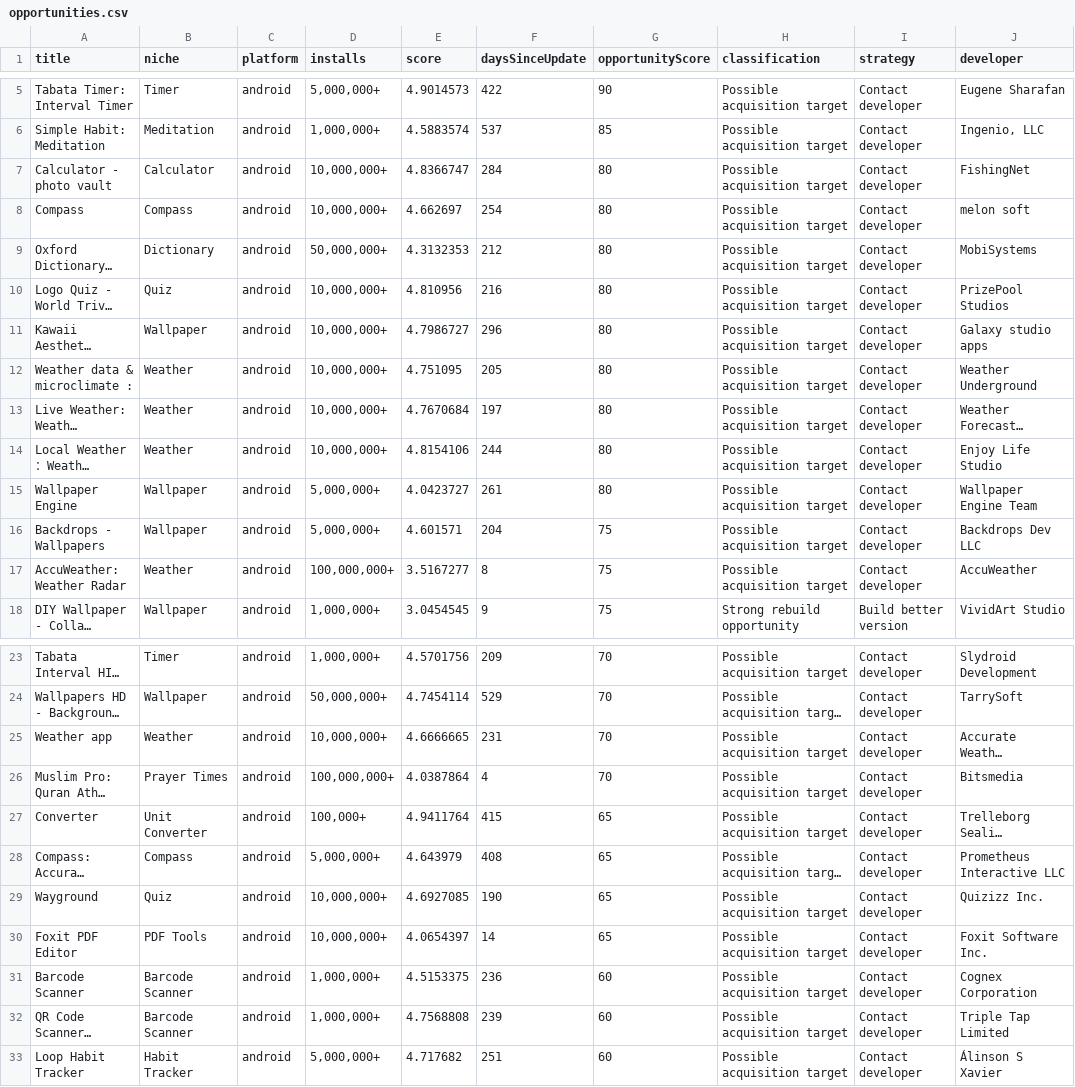
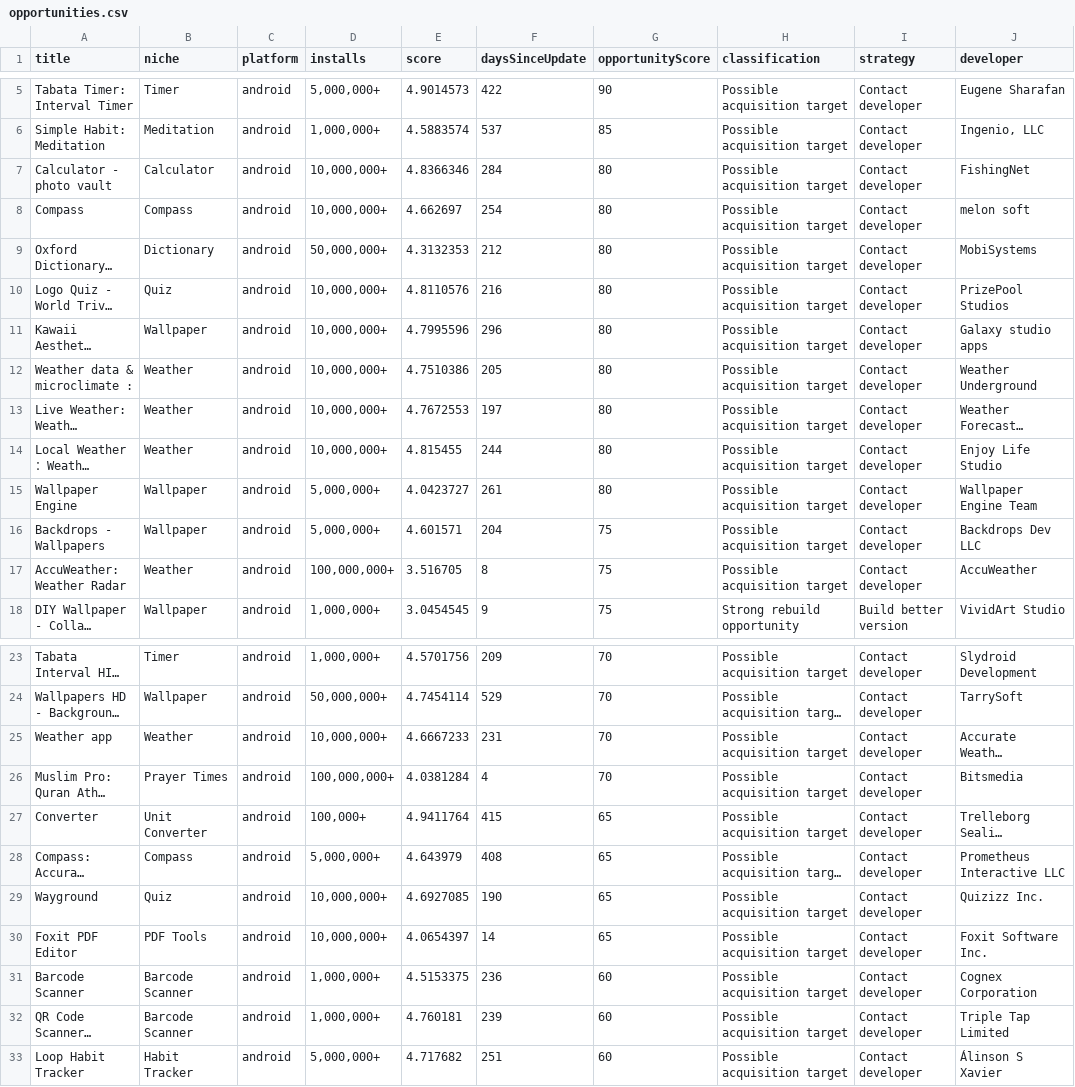
Before and after one commit to skander1111/appscout-opportunities, a CSV file: data/reports/opportunities.csv, drawn as a sheet; only a part is shown, gaps mark what is left out; long unchanged cells end in …; the diff names each change by its address in the sheet, - before the commit and + after, or states it on an @@ line.

Commit message:
chore: weekly report 2026-05-23

```diff
--- a/data/reports/opportunities.csv
+++ b/data/reports/opportunities.csv
-E7 (score): 4.8366747
+E7 (score): 4.8366346
-E10 (score): 4.810956
+E10 (score): 4.8110576
-E11 (score): 4.7986727
+E11 (score): 4.7995596
-E12 (score): 4.751095
+E12 (score): 4.7510386
-E13 (score): 4.7670684
+E13 (score): 4.7672553
-E14 (score): 4.8154106
+E14 (score): 4.815455
-E17 (score): 3.5167277
+E17 (score): 3.516705
-E25 (score): 4.6666665
+E25 (score): 4.6667233
-E26 (score): 4.0387864
+E26 (score): 4.0381284
-E32 (score): 4.7568808
+E32 (score): 4.760181
```
Also changed, not shown: 5 other files.
